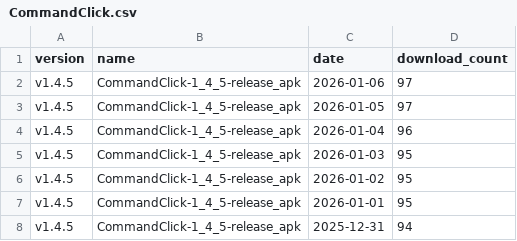
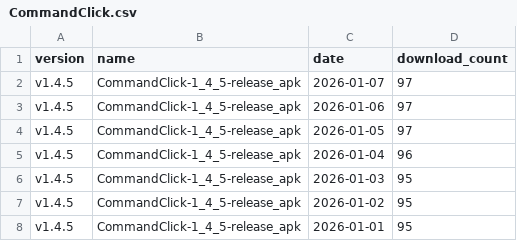
Before and after one commit to ankit1057/CommandClick, a CSV file: statistics/download_count/CommandClick.csv, drawn as a sheet; only a part is shown; the shorter side is filled out with more unchanged rows; the diff names each change by its address in the sheet, - before the commit and + after, or states it on an @@ line.

```diff
--- a/statistics/download_count/CommandClick.csv
+++ b/statistics/download_count/CommandClick.csv
+row 2: v1.4.5 | CommandClick-1_4_5-release_apk | 2026-01-07 | 97
```
Also changed, not shown: statistics/download_count/CommandClick-Linux.csv, statistics/download_count/repbash.csv, 2 other files.
